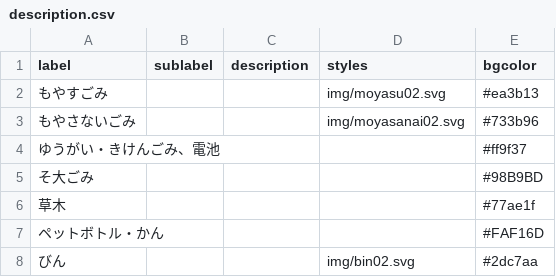
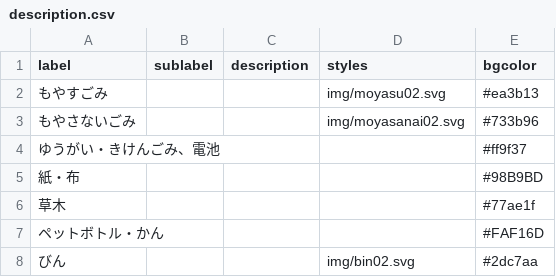
Before and after one commit to m-negishi/5374, a CSV file: data/description.csv, drawn as a sheet.

Commit message:
Update description.csv
他のCSVファイルとラベル不一致のため修正

```diff
--- a/data/description.csv
+++ b/data/description.csv
@@ -4,3 +4,3 @@ label,sublabel,description,styles,bgcolor
 ゆうがい・きけんごみ、電池,,,,#ff9f37
-そ大ごみ,,,,#98B9BD
+紙・布,,,,#98B9BD
 草木,,,,#77ae1f
```
